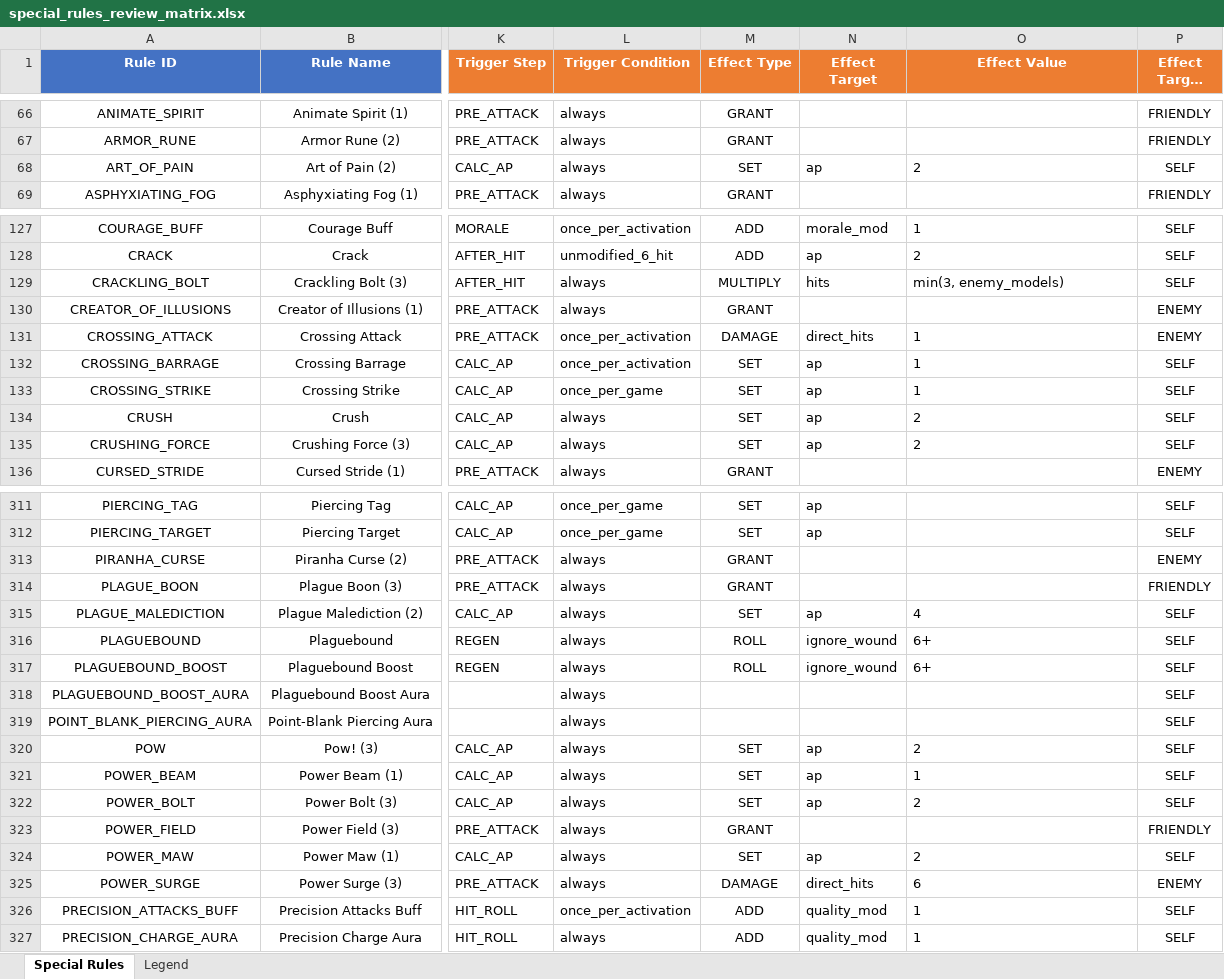
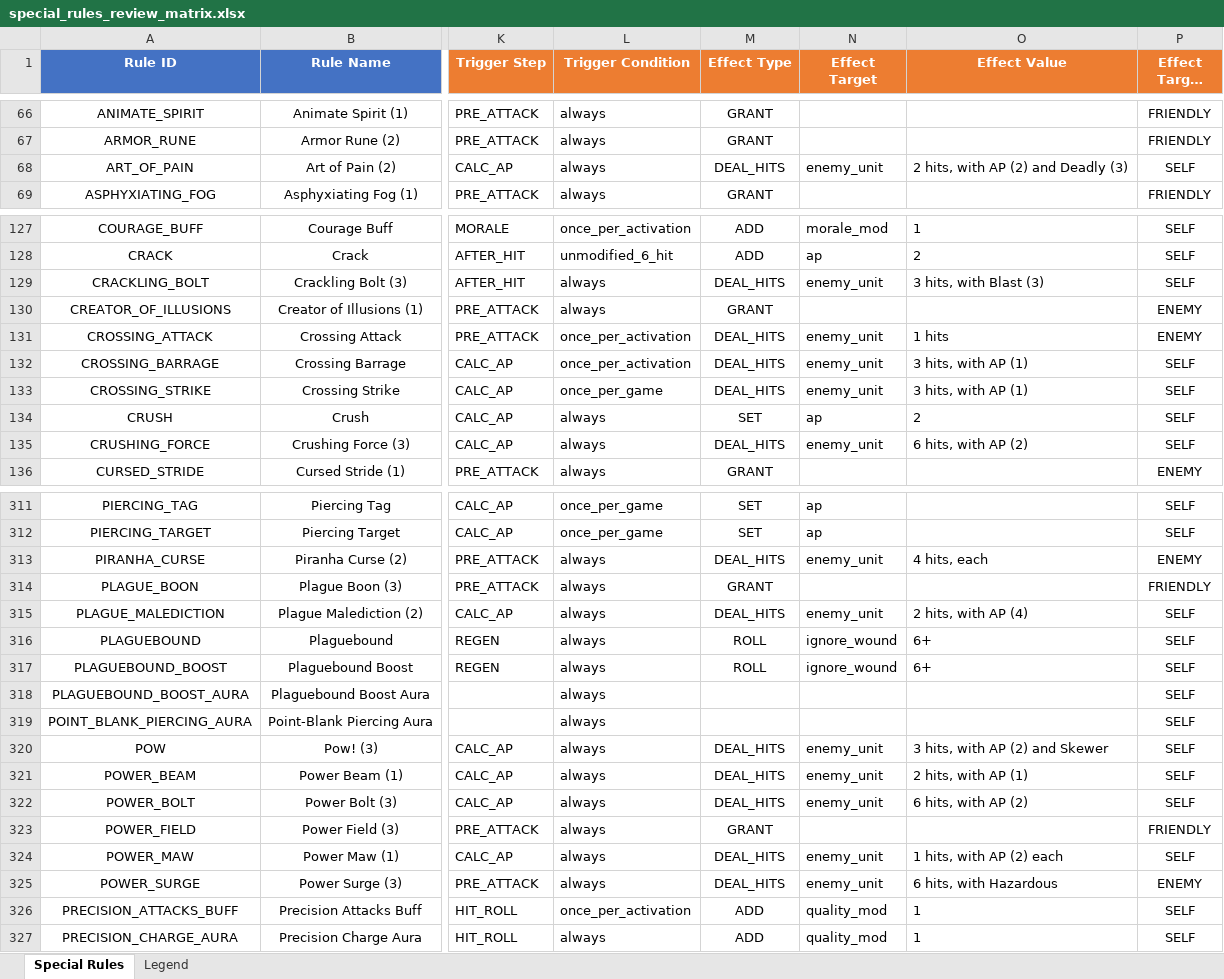
Before and after one commit to Dewerwork/Science-Battle-Simulator, an Excel workbook: docs/special_rules_review_matrix.xlsx, sheet Special Rules, drawn as a sheet; only a part is shown, gaps mark what is left out; long unchanged cells end in …; values as stored, in another font and other column widths than the file's, no borders; the diff covers the shown part only; the diff names each change by its address in the sheet, - before the commit and + after, or states it on an @@ line.

```diff
--- a/docs/special_rules_review_matrix.xlsx (sheet Special Rules)
+++ b/docs/special_rules_review_matrix.xlsx (sheet Special Rules)
-M68 (Effect Type): SET
+M68 (Effect Type): DEAL_HITS
-N68 (Effect Target): ap
+N68 (Effect Target): enemy_unit
-O68 (Effect Value): 2
+O68 (Effect Value): 2 hits, with AP (2) and Deadly (3)
-M129 (Effect Type): MULTIPLY
+M129 (Effect Type): DEAL_HITS
-N129 (Effect Target): hits
+N129 (Effect Target): enemy_unit
-O129 (Effect Value): min(3, enemy_models)
+O129 (Effect Value): 3 hits, with Blast (3)
-M131 (Effect Type): DAMAGE
+M131 (Effect Type): DEAL_HITS
-N131 (Effect Target): direct_hits
+N131 (Effect Target): enemy_unit
-O131 (Effect Value): 1
+O131 (Effect Value): 1 hits
-M132:M133 (Effect Type): SET
+M132:M133 (Effect Type): DEAL_HITS
-N132:N133 (Effect Target): ap
+N132:N133 (Effect Target): enemy_unit
-O132:O133 (Effect Value): 1
+O132:O133 (Effect Value): 3 hits, with AP (1)
-M135 (Effect Type): SET
+M135 (Effect Type): DEAL_HITS
-N135 (Effect Target): ap
+N135 (Effect Target): enemy_unit
-O135 (Effect Value): 2
+O135 (Effect Value): 6 hits, with AP (2)
-M313 (Effect Type): GRANT
+M313 (Effect Type): DEAL_HITS
-N313 (Effect Target): (empty)
+N313 (Effect Target): enemy_unit
-O313 (Effect Value): (empty)
+O313 (Effect Value): 4 hits, each
-M315 (Effect Type): SET
+M315 (Effect Type): DEAL_HITS
-N315 (Effect Target): ap
+N315 (Effect Target): enemy_unit
-O315 (Effect Value): 4
+O315 (Effect Value): 2 hits, with AP (4)
-M320:M322 (Effect Type): SET
+M320:M322 (Effect Type): DEAL_HITS
-N320:N322 (Effect Target): ap
+N320:N322 (Effect Target): enemy_unit
-O320 (Effect Value): 2
+O320 (Effect Value): 3 hits, with AP (2) and Skewer
-O321 (Effect Value): 1
+O321 (Effect Value): 2 hits, with AP (1)
-O322 (Effect Value): 2
+O322 (Effect Value): 6 hits, with AP (2)
-M324 (Effect Type): SET
+M324 (Effect Type): DEAL_HITS
-N324 (Effect Target): ap
+N324 (Effect Target): enemy_unit
-O324 (Effect Value): 2
+O324 (Effect Value): 1 hits, with AP (2) each
-M325 (Effect Type): DAMAGE
+M325 (Effect Type): DEAL_HITS
-N325 (Effect Target): direct_hits
+N325 (Effect Target): enemy_unit
-O325 (Effect Value): 6
+O325 (Effect Value): 6 hits, with Hazardous
```
Also changed, not shown: 273 edited cells elsewhere in this sheet.
